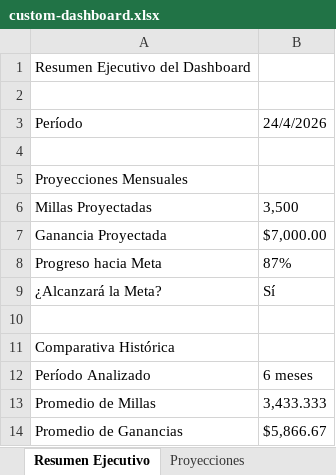
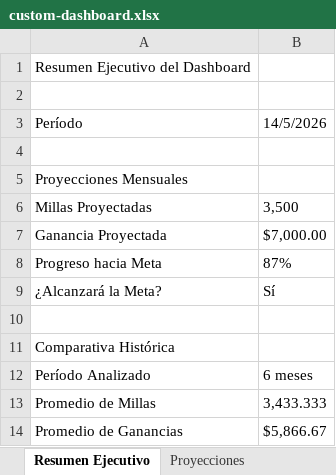
Before and after one commit to wascar0410/wv-control-center, an Excel workbook: custom-dashboard.xlsx, sheet Resumen Ejecutivo, drawn as a sheet; values as stored, in another font and other column widths than the file's, no borders; the diff names each change by its address in the sheet, - before the commit and + after, or states it on an @@ line.

```diff
--- a/custom-dashboard.xlsx (sheet Resumen Ejecutivo)
+++ b/custom-dashboard.xlsx (sheet Resumen Ejecutivo)
-B3: 24/4/2026
+B3: 14/5/2026
```
Also changed, not shown: comparison.xlsx, dashboard-report.xlsx, 8 other files.
